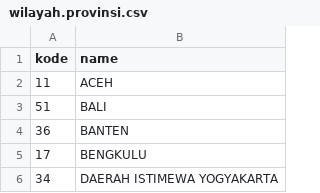
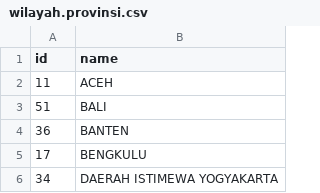
Before and after one commit to BryanRizqiev/odoo-tutorial, a CSV file: wilayah/data/wilayah.provinsi.csv, drawn as a sheet; only a part is shown.

```diff
--- a/wilayah/data/wilayah.provinsi.csv
+++ b/wilayah/data/wilayah.provinsi.csv
@@ -1,2 +1,2 @@
-kode,name
+id,name
 11,ACEH
```
Also changed, not shown: wilayah/data/wilayah.kota.csv, 6 other files.
